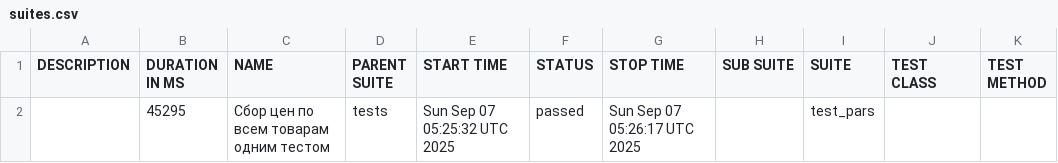
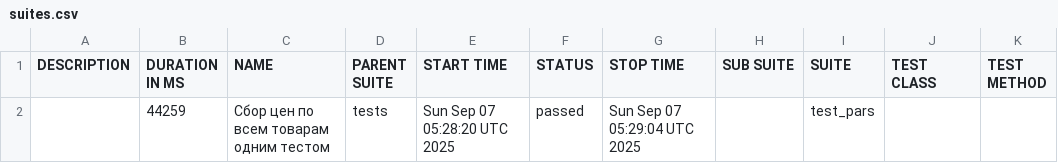
Before and after one commit to garagetools-garwin/pars_tests_UI, a CSV file: 81/data/suites.csv, drawn as a sheet.

```diff
--- a/81/data/suites.csv
+++ b/81/data/suites.csv
@@ -1,2 +1,2 @@
 "DESCRIPTION","DURATION IN MS","NAME","PARENT SUITE","START TIME","STATUS","STOP TIME","SUB SUITE","SUITE","TEST CLASS","TEST METHOD"
-"","45295","Сбор цен по всем товарам одним тестом","tests","Sun Sep 07 05:25:32 UTC 2025","passed","Sun Sep 07 05:26:17 UTC 2025","","test_pars","",""
+"","44259","Сбор цен по всем товарам одним тестом","tests","Sun Sep 07 05:28:20 UTC 2025","passed","Sun Sep 07 05:29:04 UTC 2025","","test_pars","",""
```
Also changed, not shown: 27 other files.
